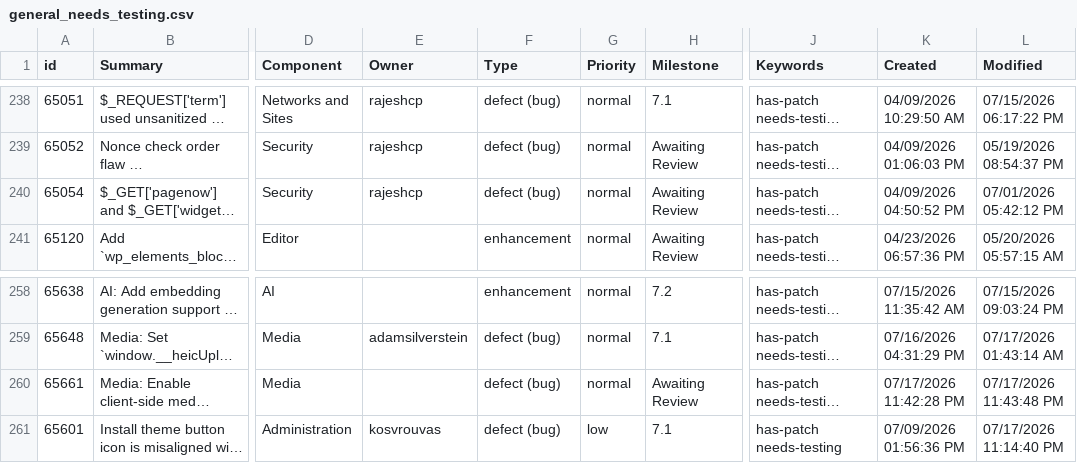
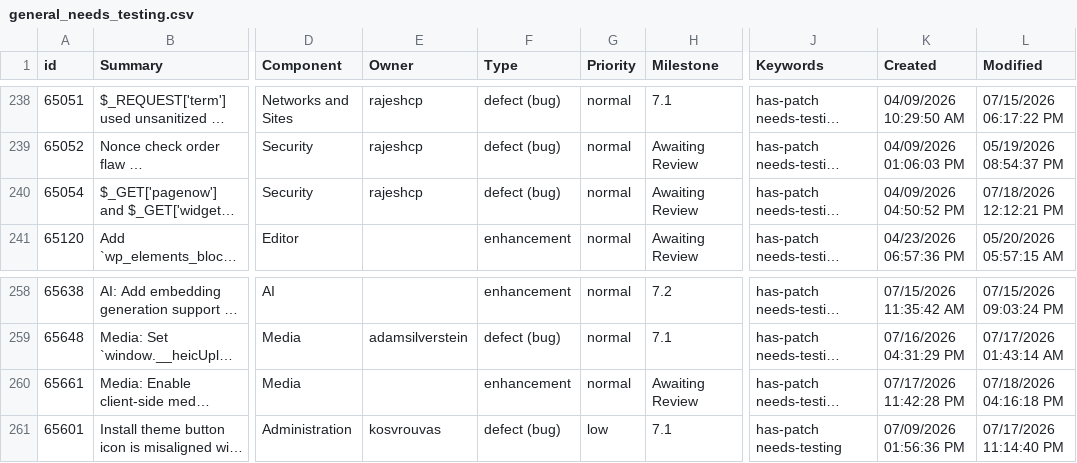
Before and after one commit to jamesbregenzer/wp-core-radar, a CSV file: data/raw/manual/2026-07-18/general_needs_testing.csv, drawn as a sheet; only a part is shown, gaps mark what is left out; long unchanged cells end in …; the diff names each change by its address in the sheet, - before the commit and + after, or states it on an @@ line.

Commit message:
Update radar data

```diff
--- a/data/raw/manual/2026-07-18/general_needs_testing.csv
+++ b/data/raw/manual/2026-07-18/general_needs_testing.csv
-L240 (Modified): 07/01/2026 05:42:12 PM
+L240 (Modified): 07/18/2026 12:12:21 PM
-F260 (Type): defect (bug)
+F260 (Type): enhancement
-L260 (Modified): 07/17/2026 11:43:48 PM
+L260 (Modified): 07/18/2026 04:16:18 PM
```
Also changed, not shown: 5 other files.
